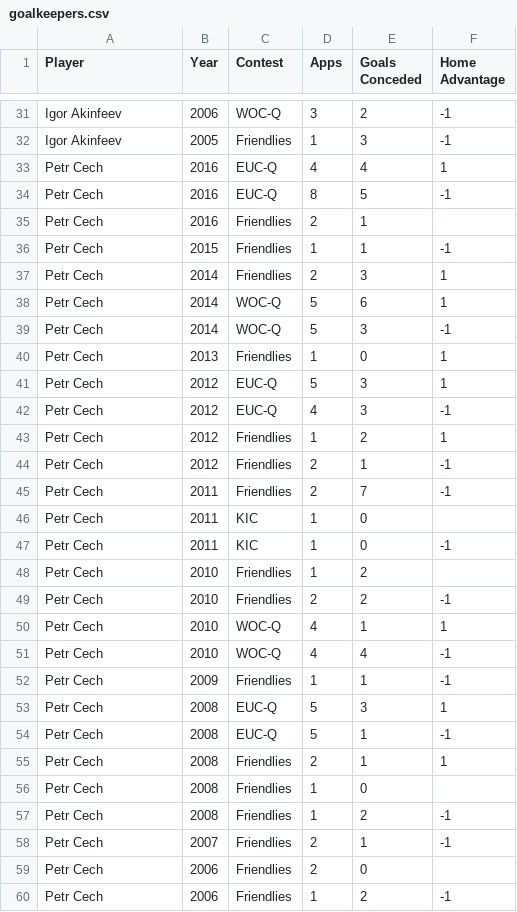
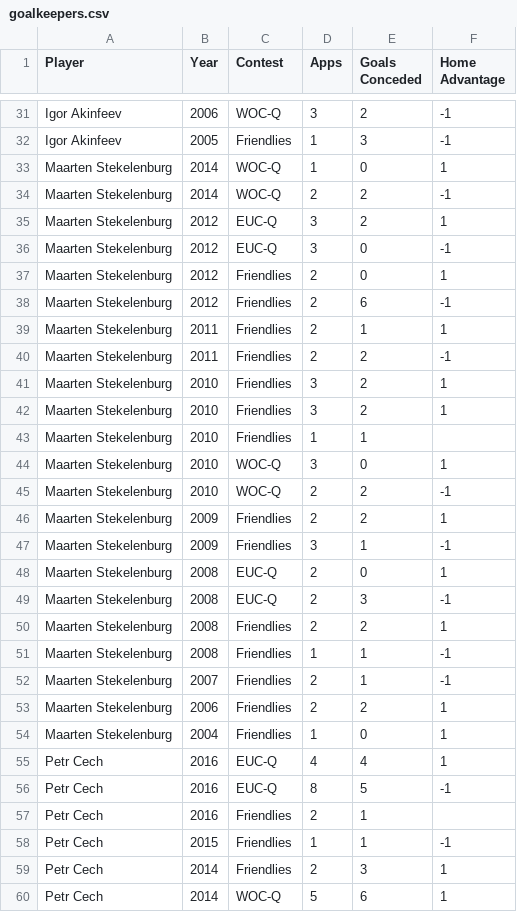
Before and after one commit to thezane/soccer-predictions, a CSV file: data/goalkeepers.csv, drawn as a sheet; only a part is shown, gaps mark what is left out; the shorter side is filled out with more unchanged rows; the diff names each change by its address in the sheet, - before the commit and + after, or states it on an @@ line.

```diff
--- a/data/goalkeepers.csv
+++ b/data/goalkeepers.csv
+row 33: Maarten Stekelenburg | 2014 | WOC-Q | 1 | 0 | 1
+row 34: Maarten Stekelenburg | 2014 | WOC-Q | 2 | 2 | -1
+row 35: Maarten Stekelenburg | 2012 | EUC-Q | 3 | 2 | 1
+row 36: Maarten Stekelenburg | 2012 | EUC-Q | 3 | 0 | -1
+row 37: Maarten Stekelenburg | 2012 | Friendlies | 2 | 0 | 1
+row 38: Maarten Stekelenburg | 2012 | Friendlies | 2 | 6 | -1
+row 39: Maarten Stekelenburg | 2011 | Friendlies | 2 | 1 | 1
+row 40: Maarten Stekelenburg | 2011 | Friendlies | 2 | 2 | -1
+row 41: Maarten Stekelenburg | 2010 | Friendlies | 3 | 2 | 1
+row 42: Maarten Stekelenburg | 2010 | Friendlies | 3 | 2 | 1
+row 43: Maarten Stekelenburg | 2010 | Friendlies | 1 | 1
+row 44: Maarten Stekelenburg | 2010 | WOC-Q | 3 | 0 | 1
+row 45: Maarten Stekelenburg | 2010 | WOC-Q | 2 | 2 | -1
+row 46: Maarten Stekelenburg | 2009 | Friendlies | 2 | 2 | 1
+row 47: Maarten Stekelenburg | 2009 | Friendlies | 3 | 1 | -1
+row 48: Maarten Stekelenburg | 2008 | EUC-Q | 2 | 0 | 1
+row 49: Maarten Stekelenburg | 2008 | EUC-Q | 2 | 3 | -1
+row 50: Maarten Stekelenburg | 2008 | Friendlies | 2 | 2 | 1
+row 51: Maarten Stekelenburg | 2008 | Friendlies | 1 | 1 | -1
+row 52: Maarten Stekelenburg | 2007 | Friendlies | 2 | 1 | -1
+row 53: Maarten Stekelenburg | 2006 | Friendlies | 2 | 2 | 1
+row 54: Maarten Stekelenburg | 2004 | Friendlies | 1 | 0 | 1
```
Also changed, not shown: data/defenders.csv, data/midfielders.csv.
